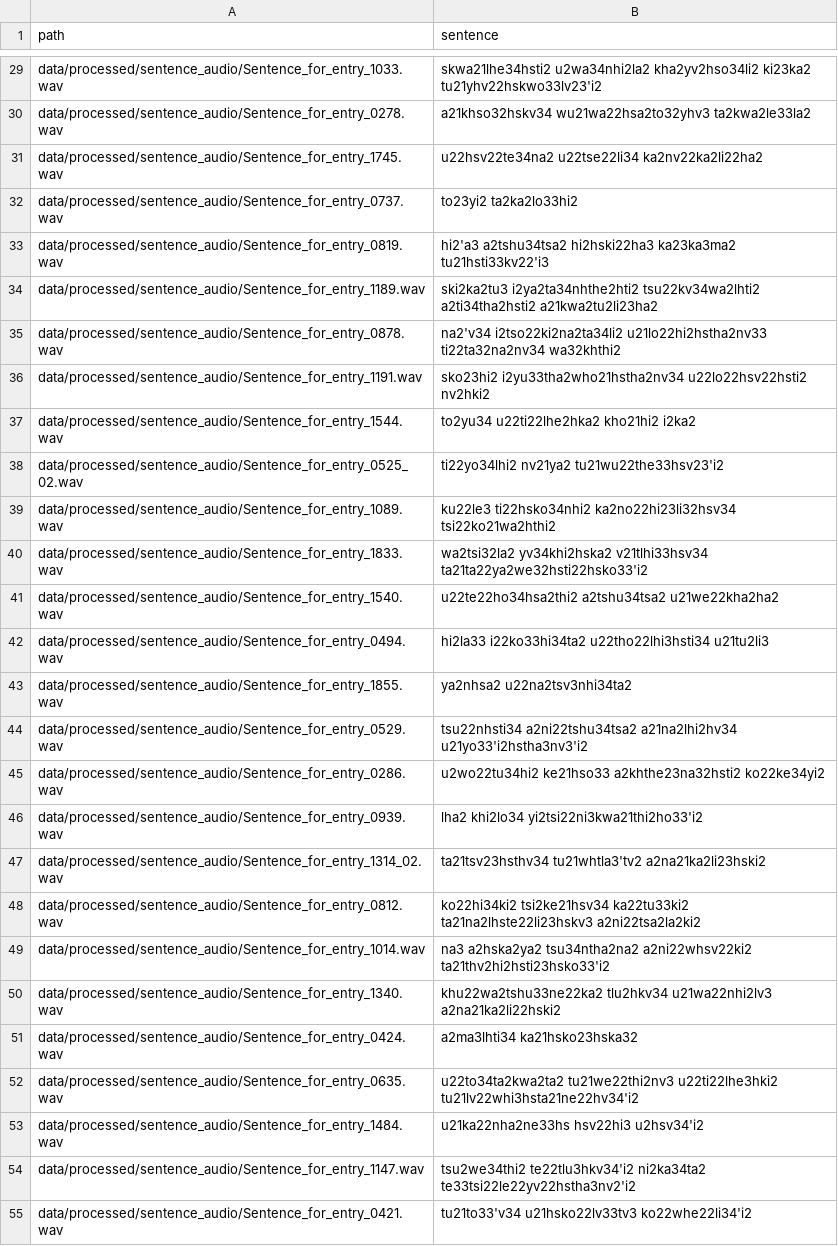
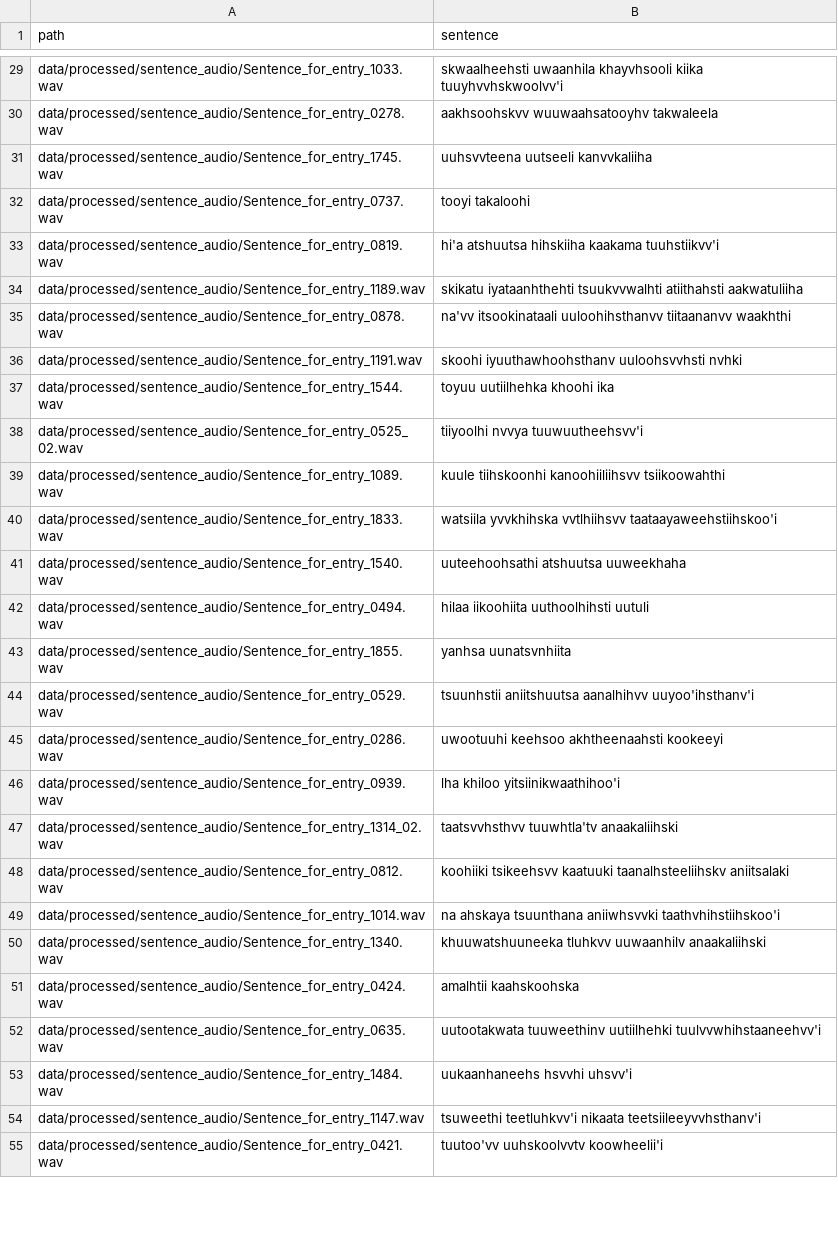
Before and after one commit to CharlieMcVicker/workshop-transcription, a CSV file: data/processed/cim-wav2vec2-test.csv, drawn as a sheet; only a part is shown, gaps mark what is left out; the diff covers the shown part only; the diff names each change by its address in the sheet, - before the commit and + after, or states it on an @@ line.

```diff
--- a/data/processed/cim-wav2vec2-test.csv
+++ b/data/processed/cim-wav2vec2-test.csv
-B29 (sentence): skwa21lhe34hsti2 u2wa34nhi2la2 kha2yv2hso34li2 ki23ka2 tu21yhv22hskwo33lv23'i2
+B29 (sentence): skwaalheehsti uwaanhila khayvhsooli kiika tuuyhvvhskwoolvv'i
-B30 (sentence): a21khso32hskv34 wu21wa22hsa2to32yhv3 ta2kwa2le33la2
+B30 (sentence): aakhsoohskvv wuuwaahsatooyhv takwaleela
-B31 (sentence): u22hsv22te34na2 u22tse22li34 ka2nv22ka2li22ha2
+B31 (sentence): uuhsvvteena uutseeli kanvvkaliiha
-B32 (sentence): to23yi2 ta2ka2lo33hi2
+B32 (sentence): tooyi takaloohi
-B33 (sentence): hi2'a3 a2tshu34tsa2 hi2hski22ha3 ka23ka3ma2 tu21hsti33kv22'i3
+B33 (sentence): hi'a atshuutsa hihskiiha kaakama tuuhstiikvv'i
-B34 (sentence): ski2ka2tu3 i2ya2ta34nhthe2hti2 tsu22kv34wa2lhti2 a2ti34tha2hsti2 a21kwa2tu2li23ha2
+B34 (sentence): skikatu iyataanhthehti tsuukvvwalhti atiithahsti aakwatuliiha
-B35 (sentence): na2'v34 i2tso22ki2na2ta34li2 u21lo22hi2hstha2nv33 ti22ta32na2nv34 wa32khthi2
+B35 (sentence): na'vv itsookinataali uuloohihsthanvv tiitaananvv waakhthi
-B36 (sentence): sko23hi2 i2yu33tha2who21hstha2nv34 u22lo22hsv22hsti2 nv2hki2
+B36 (sentence): skoohi iyuuthawhoohsthanv uuloohsvvhsti nvhki
-B37 (sentence): to2yu34 u22ti22lhe2hka2 kho21hi2 i2ka2
+B37 (sentence): toyuu uutiilhehka khoohi ika
-B38 (sentence): ti22yo34lhi2 nv21ya2 tu21wu22the33hsv23'i2
+B38 (sentence): tiiyoolhi nvvya tuuwuutheehsvv'i
-B39 (sentence): ku22le3 ti22hsko34nhi2 ka2no22hi23li32hsv34 tsi22ko21wa2hthi2
+B39 (sentence): kuule tiihskoonhi kanoohiiliihsvv tsiikoowahthi
-B40 (sentence): wa2tsi32la2 yv34khi2hska2 v21tlhi33hsv34 ta21ta22ya2we32hsti22hsko33'i2
+B40 (sentence): watsiila yvvkhihska vvtlhiihsvv taataayaweehstiihskoo'i
-B41 (sentence): u22te22ho34hsa2thi2 a2tshu34tsa2 u21we22kha2ha2
+B41 (sentence): uuteehoohsathi atshuutsa uuweekhaha
-B42 (sentence): hi2la33 i22ko33hi34ta2 u22tho22lhi3hsti34 u21tu2li3
+B42 (sentence): hilaa iikoohiita uuthoolhihsti uutuli
-B43 (sentence): ya2nhsa2 u22na2tsv3nhi34ta2
+B43 (sentence): yanhsa uunatsvnhiita
-B44 (sentence): tsu22nhsti34 a2ni22tshu34tsa2 a21na2lhi2hv34 u21yo33'i2hstha3nv3'i2
+B44 (sentence): tsuunhstii aniitshuutsa aanalhihvv uuyoo'ihsthanv'i
-B45 (sentence): u2wo22tu34hi2 ke21hso33 a2khthe23na32hsti2 ko22ke34yi2
+B45 (sentence): uwootuuhi keehsoo akhtheenaahsti kookeeyi
-B46 (sentence): lha2 khi2lo34 yi2tsi22ni3kwa21thi2ho33'i2
+B46 (sentence): lha khiloo yitsiinikwaathihoo'i
-B47 (sentence): ta21tsv23hsthv34 tu21whtla3'tv2 a2na21ka2li23hski2
+B47 (sentence): taatsvvhsthvv tuuwhtla'tv anaakaliihski
-B48 (sentence): ko22hi34ki2 tsi2ke21hsv34 ka22tu33ki2 ta21na2lhste22li23hskv3 a2ni22tsa2la2ki2
+B48 (sentence): koohiiki tsikeehsvv kaatuuki taanalhsteeliihskv aniitsalaki
-B49 (sentence): na3 a2hska2ya2 tsu34ntha2na2 a2ni22whsv22ki2 ta21thv2hi2hsti23hsko33'i2
+B49 (sentence): na ahskaya tsuunthana aniiwhsvvki taathvhihstiihskoo'i
-B50 (sentence): khu22wa2tshu33ne22ka2 tlu2hkv34 u21wa22nhi2lv3 a2na21ka2li22hski2
+B50 (sentence): khuuwatshuuneeka tluhkvv uuwaanhilv anaakaliihski
-B51 (sentence): a2ma3lhti34 ka21hsko23hska32
+B51 (sentence): amalhtii kaahskoohska
-B52 (sentence): u22to34ta2kwa2ta2 tu21we22thi2nv3 u22ti22lhe3hki2 tu21lv22whi3hsta21ne22hv34'i2
+B52 (sentence): uutootakwata tuuweethinv uutiilhehki tuulvvwhihstaaneehvv'i
-B53 (sentence): u21ka22nha2ne33hs hsv22hi3 u2hsv34'i2
+B53 (sentence): uukaanhaneehs hsvvhi uhsvv'i
-B54 (sentence): tsu2we34thi2 te22tlu3hkv34'i2 ni2ka34ta2 te33tsi22le22yv22hstha3nv2'i2
+B54 (sentence): tsuweethi teetluhkvv'i nikaata teetsiileeyvvhsthanv'i
-B55 (sentence): tu21to33'v34 u21hsko22lv33tv3 ko22whe22li34'i2
+B55 (sentence): tuutoo'vv uuhskoolvvtv koowheelii'i
```
Also changed, not shown: 158 edited cells elsewhere in this file, data/processed/cim-wav2vec2-valid.csv, 7 other files.
